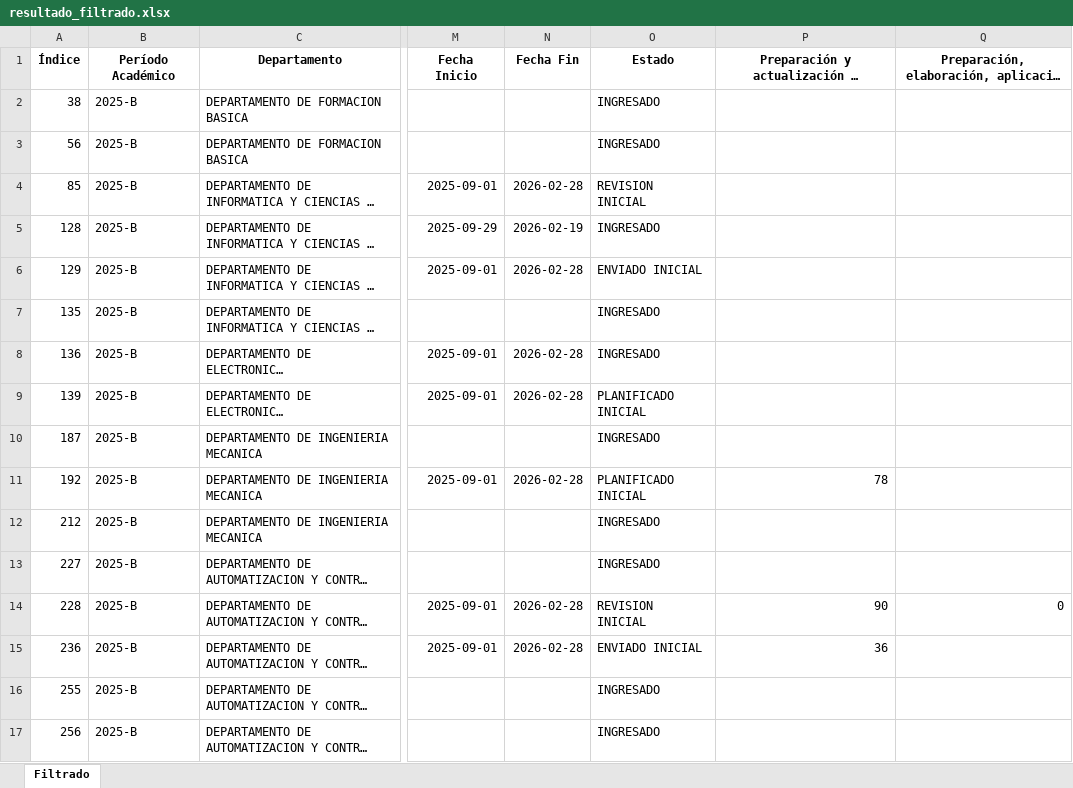
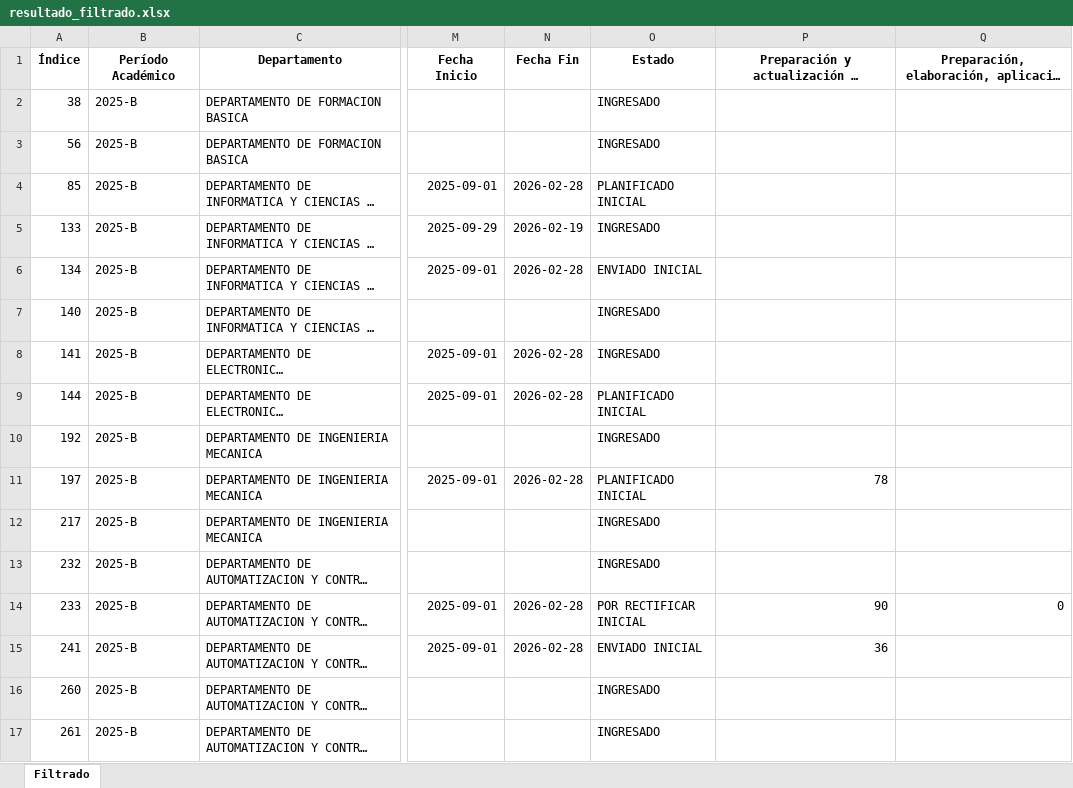
Before and after one commit to DilanAndrade007/ProyectoPreplanificacion, an Excel workbook: ValidacionActividades/resultado_filtrado.xlsx, sheet Filtrado, drawn as a sheet; only a part is shown, gaps mark what is left out; long unchanged cells end in …; values as stored, in another font and other column widths than the file's, no borders; the diff covers the shown part only; the diff names each change by its address in the sheet, - before the commit and + after, or states it on an @@ line.

```diff
--- a/ValidacionActividades/resultado_filtrado.xlsx (sheet Filtrado)
+++ b/ValidacionActividades/resultado_filtrado.xlsx (sheet Filtrado)
-O4: REVISION INICIAL
+O4: PLANIFICADO INICIAL
-A5: 128
+A5: 133
-A6: 129
+A6: 134
-A7: 135
+A7: 140
-A8: 136
+A8: 141
-A9: 139
+A9: 144
-A10: 187
+A10: 192
-A11: 192
+A11: 197
-A12: 212
+A12: 217
-A13: 227
+A13: 232
-A14: 228
+A14: 233
-O14: REVISION INICIAL
+O14: POR RECTIFICAR INICIAL
-A15: 236
+A15: 241
-A16: 255
+A16: 260
-A17: 256
+A17: 261
```
Also changed, not shown: other rows of this sheet, 4 other files.
